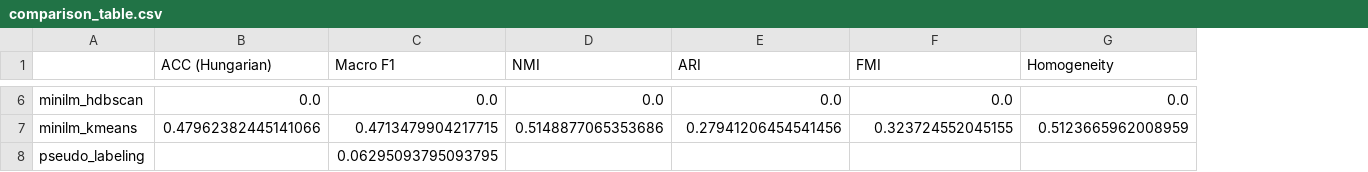
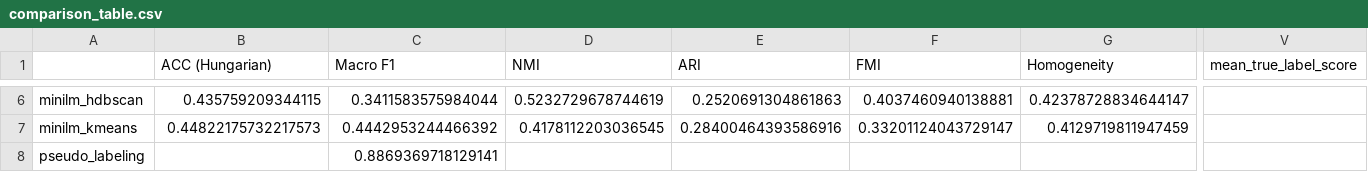
Before and after one commit to dg-ng/auto-labelling, a CSV file: results/comparison_table.csv, drawn as a sheet; only a part is shown, gaps mark what is left out; the diff covers the shown part only; the diff names each change by its address in the sheet, - before the commit and + after, or states it on an @@ line.

```diff
--- a/results/comparison_table.csv
+++ b/results/comparison_table.csv
+column V (mean_true_label_score), empty
-B6 (ACC (Hungarian)): 0.0
+B6 (ACC (Hungarian)): 0.435759209344115
-C6 (Macro F1): 0.0
+C6 (Macro F1): 0.3411583575984044
-D6 (NMI): 0.0
+D6 (NMI): 0.5232729678744619
-E6 (ARI): 0.0
+E6 (ARI): 0.2520691304861863
-F6 (FMI): 0.0
+F6 (FMI): 0.4037460940138881
-G6 (Homogeneity): 0.0
+G6 (Homogeneity): 0.42378728834644147
-B7 (ACC (Hungarian)): 0.47962382445141066
+B7 (ACC (Hungarian)): 0.44822175732217573
-C7 (Macro F1): 0.4713479904217715
+C7 (Macro F1): 0.4442953244466392
-D7 (NMI): 0.5148877065353686
+D7 (NMI): 0.4178112203036545
-E7 (ARI): 0.27941206454541456
+E7 (ARI): 0.28400464393586916
-F7 (FMI): 0.323724552045155
+F7 (FMI): 0.33201124043729147
-G7 (Homogeneity): 0.5123665962008959
+G7 (Homogeneity): 0.4129719811947459
-C8 (Macro F1): 0.06295093795093795
+C8 (Macro F1): 0.8869369718129141
```
Also changed, not shown: 1 added row and 96 edited cells elsewhere in this file, 2 other files.
